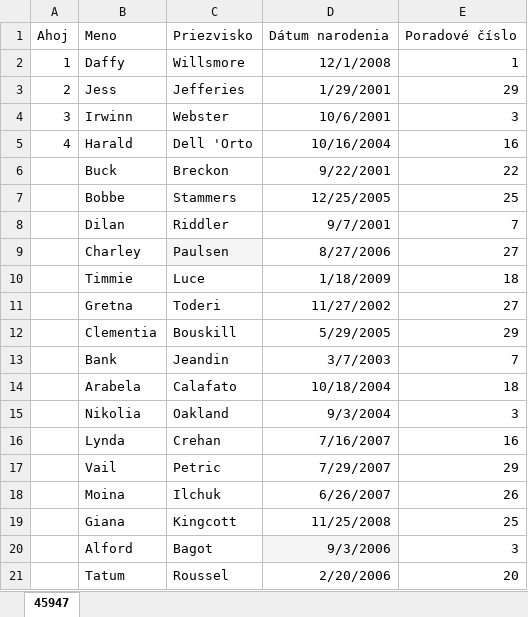
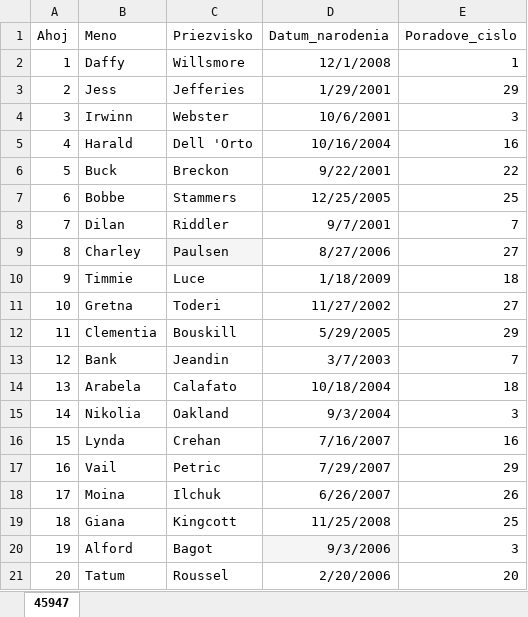
Before and after one commit to MartinM1995/Diplomova_praca, an Excel workbook: data/45949.xlsx, sheet 45947, drawn as a sheet; values as stored, in another font and other column widths than the file's, no borders; the diff names each change by its address in the sheet, - before the commit and + after, or states it on an @@ line.

```diff
--- a/data/45949.xlsx (sheet 45947)
+++ b/data/45949.xlsx (sheet 45947)
-D1: Dátum narodenia
+D1: Datum_narodenia
-E1: Poradové číslo
+E1: Poradove_cislo
-A6 (Ahoj): (empty)
+A6 (Ahoj): 5
-A7 (Ahoj): (empty)
+A7 (Ahoj): 6
-A8 (Ahoj): (empty)
+A8 (Ahoj): 7
-A9 (Ahoj): (empty)
+A9 (Ahoj): 8
-A10 (Ahoj): (empty)
+A10 (Ahoj): 9
-A11 (Ahoj): (empty)
+A11 (Ahoj): 10
-A12 (Ahoj): (empty)
+A12 (Ahoj): 11
-A13 (Ahoj): (empty)
+A13 (Ahoj): 12
-A14 (Ahoj): (empty)
+A14 (Ahoj): 13
-A15 (Ahoj): (empty)
+A15 (Ahoj): 14
-A16 (Ahoj): (empty)
+A16 (Ahoj): 15
-A17 (Ahoj): (empty)
+A17 (Ahoj): 16
-A18 (Ahoj): (empty)
+A18 (Ahoj): 17
-A19 (Ahoj): (empty)
+A19 (Ahoj): 18
-A20 (Ahoj): (empty)
+A20 (Ahoj): 19
-A21 (Ahoj): (empty)
+A21 (Ahoj): 20
```
Also changed, not shown: 42 other files.
